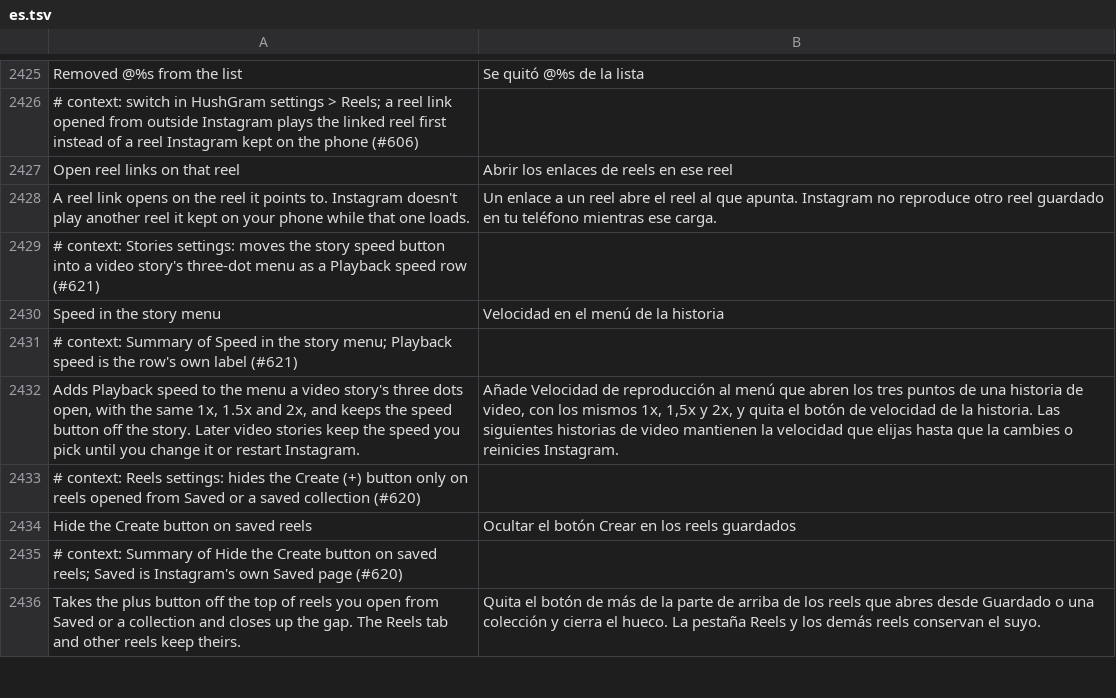
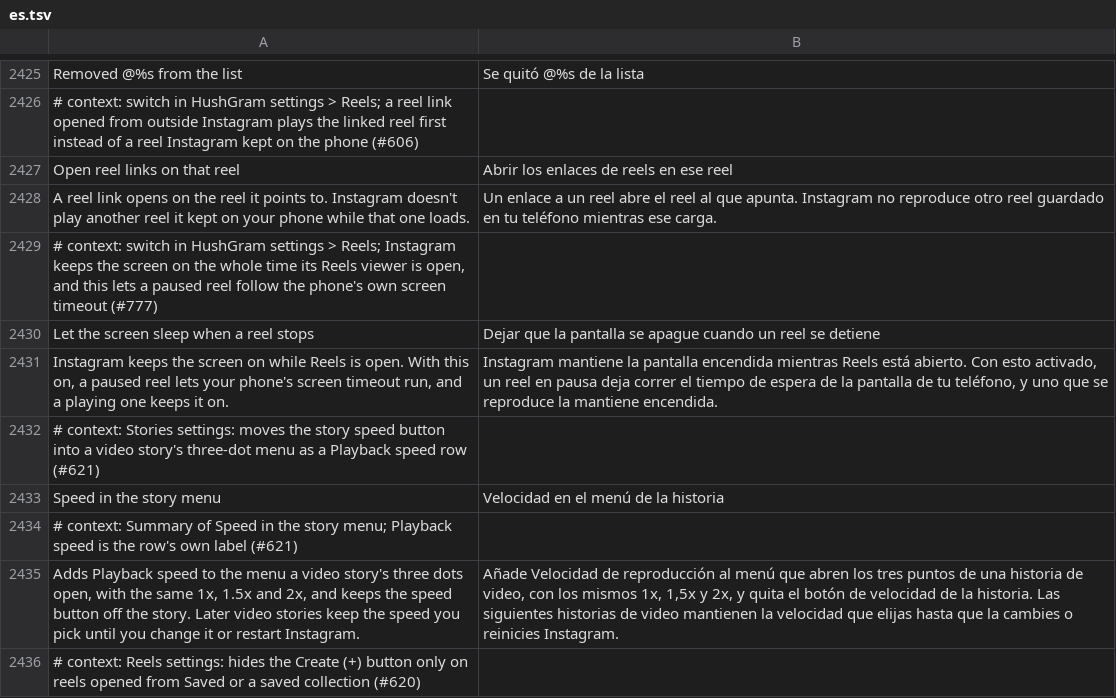
Before and after one commit to SysAdminDoc/HushGram, a TSV file: extensions/shared/library/src/main/l10n/es.tsv, drawn as a sheet; only a part is shown, gaps mark what is left out; the shorter side is filled out with more unchanged rows; the diff names each change by its address in the sheet, - before the commit and + after, or states it on an @@ line.

```diff
--- a/extensions/shared/library/src/main/l10n/es.tsv
+++ b/extensions/shared/library/src/main/l10n/es.tsv
+row 2429: # context: switch in HushGram settings > Reels; Instagram keeps the screen on the whole time its Reels viewer is open, and this lets a paused reel follow the phone's own screen timeout (#777)
+row 2430: Let the screen sleep when a reel stops | Dejar que la pantalla se apague cuando un reel se detiene
+row 2431: Instagram keeps the screen on while Reels is open. With this on, a paused reel lets your phone's screen timeout run, and a playing one keeps it on. | Instagram mantiene la pantalla encendida mientras Reels está abierto. Con esto activado, un reel en pausa deja correr el tiempo de espera de la pantalla de tu teléfono, y uno que se reproduce la mantiene encendida.
```
Also changed, not shown: extensions/shared/library/src/main/l10n/de.tsv, extensions/shared/library/src/main/l10n/it.tsv, 27 other files.
